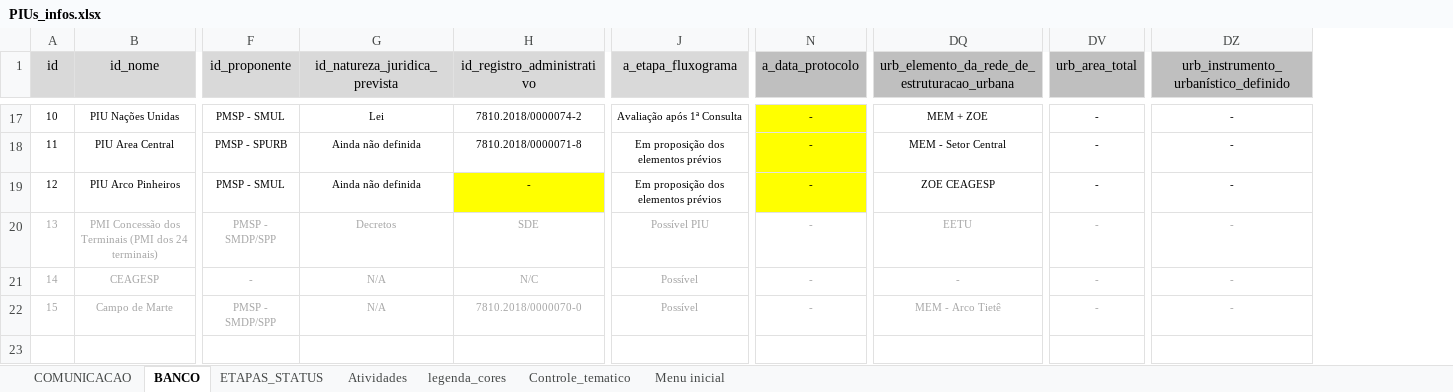
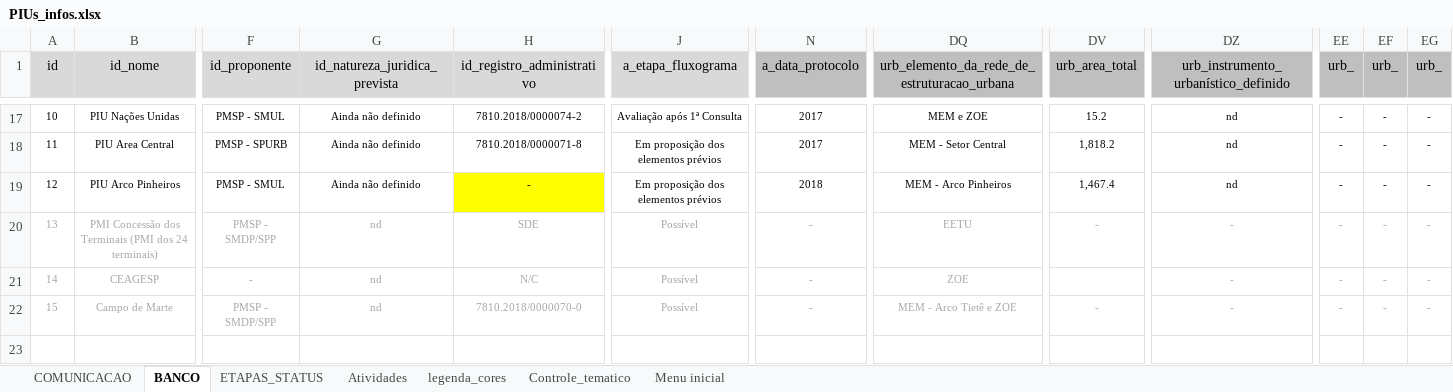
Before and after one commit to SPURB/piu-monitoramento, an Excel workbook: PIUs_infos.xlsx, sheet BANCO, drawn as a sheet; only a part is shown, gaps mark what is left out; values as stored, in another font and other column widths than the file's, no borders; conditional formats not drawn; the diff covers the shown part only; the diff names each change by its address in the sheet, - before the commit and + after, or states it on an @@ line.

```diff
--- a/PIUs_infos.xlsx (sheet BANCO)
+++ b/PIUs_infos.xlsx (sheet BANCO)
@@ column EE (urb_) unhidden, rows 17-22: all - @@
@@ column EF (urb_) unhidden, rows 17-22: all - @@
@@ column EG (urb_) unhidden, rows 17-22: all - @@
-G17 (id_natureza_juridica_prevista): Lei
+G17 (id_natureza_juridica_prevista): Ainda não definido
-N17:N18 (a_data_protocolo): -
+N17:N18 (a_data_protocolo): 2017
-N17:N19 fill: #FFFF00
+N17:N19 fill: none
-DQ17: MEM + ZOE
+DQ17: MEM e ZOE
-DV17 (urb_area_total): -
+DV17 (urb_area_total): 15.2
-DZ17:DZ19: -
+DZ17:DZ19: nd
-G18:G19 (id_natureza_juridica_prevista): Ainda não definida
+G18:G19 (id_natureza_juridica_prevista): Ainda não definido
-DV18 (urb_area_total): -
+DV18 (urb_area_total): 1,818.2
-N19 (a_data_protocolo): -
+N19 (a_data_protocolo): 2018
-DQ19: ZOE CEAGESP
+DQ19: MEM - Arco Pinheiros
-DV19 (urb_area_total): -
+DV19 (urb_area_total): 1,467.4
-G20 (id_natureza_juridica_prevista): Decretos
+G20 (id_natureza_juridica_prevista): nd
-J20 (a_etapa_fluxograma): Possível PIU
+J20 (a_etapa_fluxograma): Possível
-G21:G22 (id_natureza_juridica_prevista): N/A
+G21:G22 (id_natureza_juridica_prevista): nd
-DQ21: -
+DQ21: ZOE
-DV21 (urb_area_total): -
+DV21 (urb_area_total): (empty)
-DQ22: MEM - Arco Tietê
+DQ22: MEM - Arco Tietê e ZOE
```
Also changed, not shown: 3 added rows, 25 edited cells and cell formats elsewhere in this sheet, sheet COMUNICACAO, hidden cells, 10 other files.
